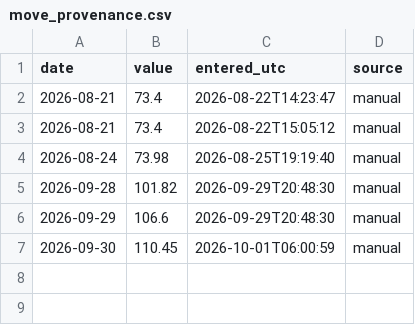
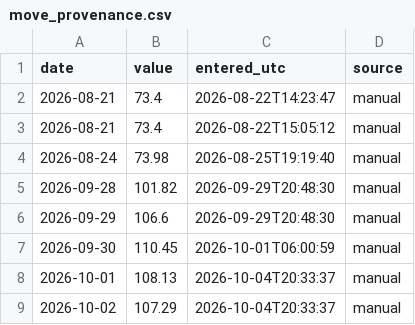
Before and after one commit to smsyt4sjvc-crypto/Wiki-Brain, a CSV file: data/fragility/move_provenance.csv, drawn as a sheet.

```diff
--- a/data/fragility/move_provenance.csv
+++ b/data/fragility/move_provenance.csv
@@ -7 +7,3 @@ date,value,entered_utc,source
 2026-09-30,110.45,2026-10-01T06:00:59,manual
+2026-10-01,108.13,2026-10-04T20:33:37,manual
+2026-10-02,107.29,2026-10-04T20:33:37,manual
```
Also changed, not shown: data/fragility/series/move.csv, 39 other files.
